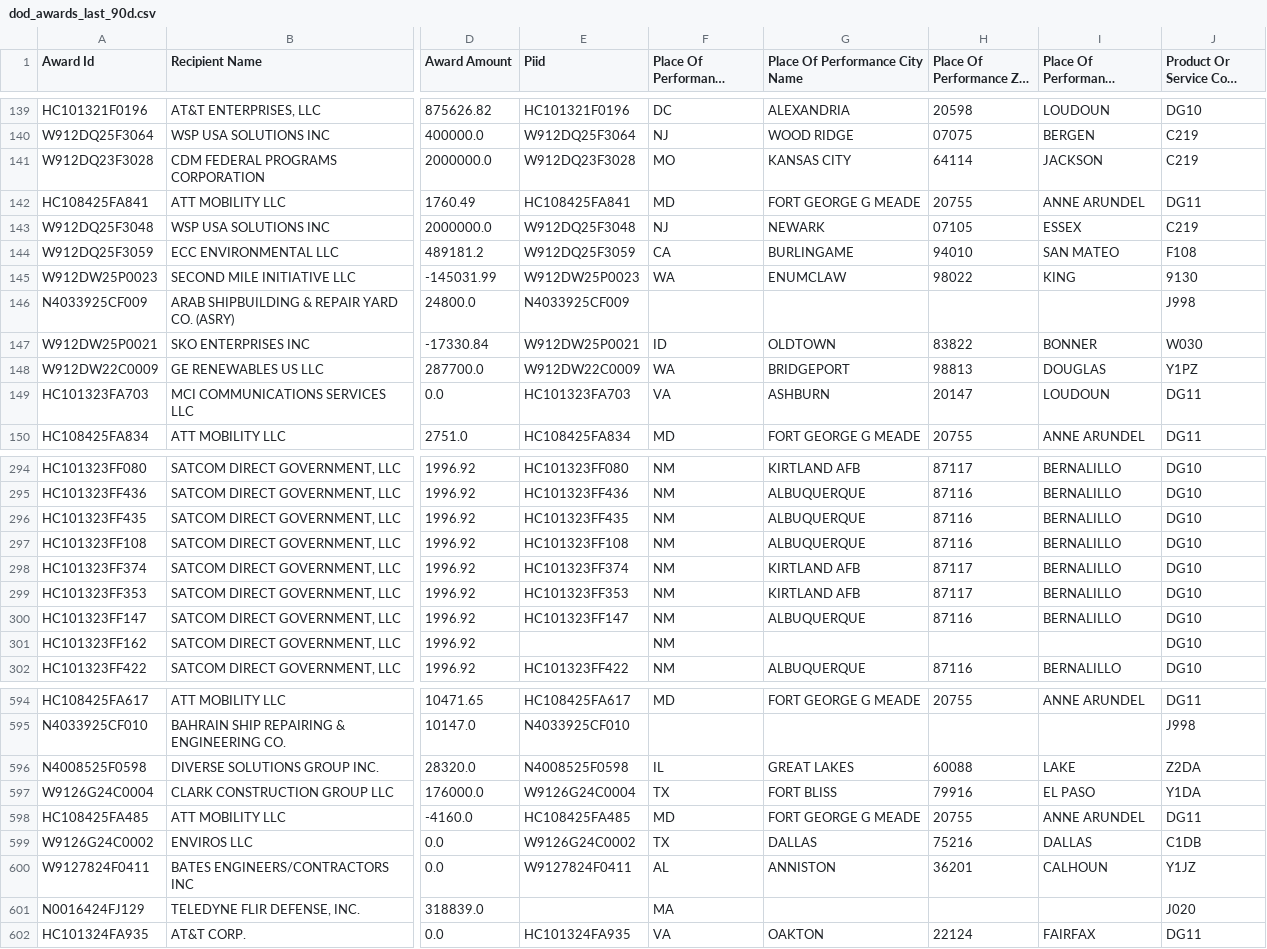
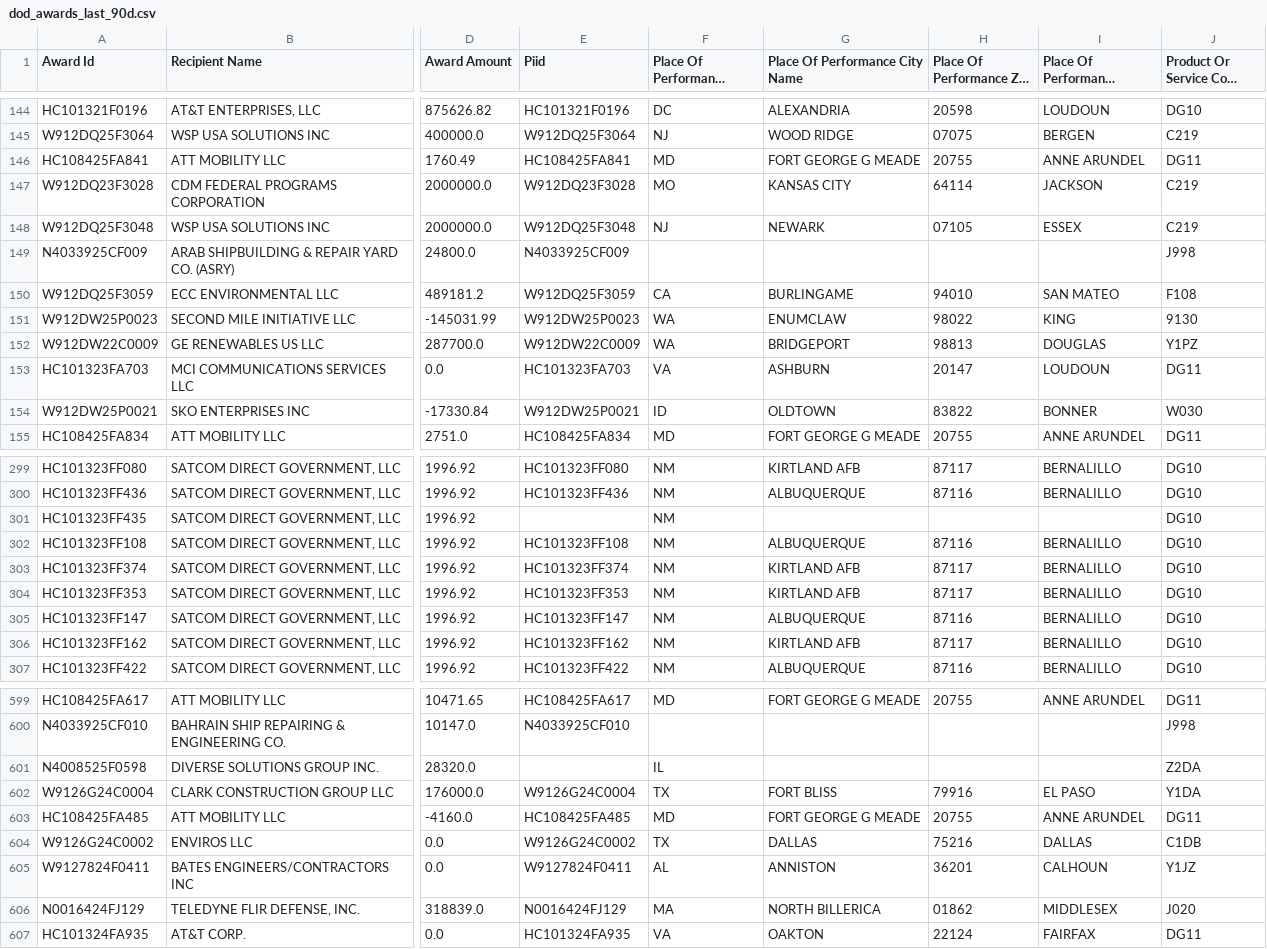
Before and after one commit to feldmangn/nih-awards-tracker, a CSV file: data/dod_awards_last_90d.csv, drawn as a sheet; only a part is shown, gaps mark what is left out; long unchanged cells end in …; addresses are those after the commit; the diff covers the shown part only; the diff names each change by its address in the sheet, - before the commit and + after, or states it on an @@ line.

```diff
--- a/data/dod_awards_last_90d.csv
+++ b/data/dod_awards_last_90d.csv
@@ row 142 moved to row 146: HC108425FA841 @@
@@ row 146 moved to row 149: N4033925CF009 @@
@@ row 147 moved to row 154: W912DW25P0021 @@
-E301 (Piid): HC101323FF435
+E301 (Piid): (empty)
-G301 (Place Of Performance City Name): ALBUQUERQUE
+G301 (Place Of Performance City Name): (empty)
-H301 (Place Of Performance ZIP Code): 87116
+H301 (Place Of Performance ZIP Code): (empty)
-I301 (Place Of Performance County Name): BERNALILLO
+I301 (Place Of Performance County Name): (empty)
-E306 (Piid): (empty)
+E306 (Piid): HC101323FF162
-G306 (Place Of Performance City Name): (empty)
+G306 (Place Of Performance City Name): KIRTLAND AFB
-H306 (Place Of Performance ZIP Code): (empty)
+H306 (Place Of Performance ZIP Code): 87117
-I306 (Place Of Performance County Name): (empty)
+I306 (Place Of Performance County Name): BERNALILLO
-E601 (Piid): N4008525F0598
+E601 (Piid): (empty)
-G601 (Place Of Performance City Name): GREAT LAKES
+G601 (Place Of Performance City Name): (empty)
-H601 (Place Of Performance ZIP Code): 60088
+H601 (Place Of Performance ZIP Code): (empty)
-I601 (Place Of Performance County Name): LAKE
+I601 (Place Of Performance County Name): (empty)
-E606 (Piid): (empty)
+E606 (Piid): N0016424FJ129
-G606 (Place Of Performance City Name): (empty)
+G606 (Place Of Performance City Name): NORTH BILLERICA
-H606 (Place Of Performance ZIP Code): (empty)
+H606 (Place Of Performance ZIP Code): 01862
-I606 (Place Of Performance County Name): (empty)
+I606 (Place Of Performance County Name): MIDDLESEX
```
Also changed, not shown: 5 added rows, 70 moved rows and 3 edited cells elsewhere in this file, data/cms_awards_last_90d.csv, data/dod_top_recipients_last_90d_enriched.csv, 22 other files.
